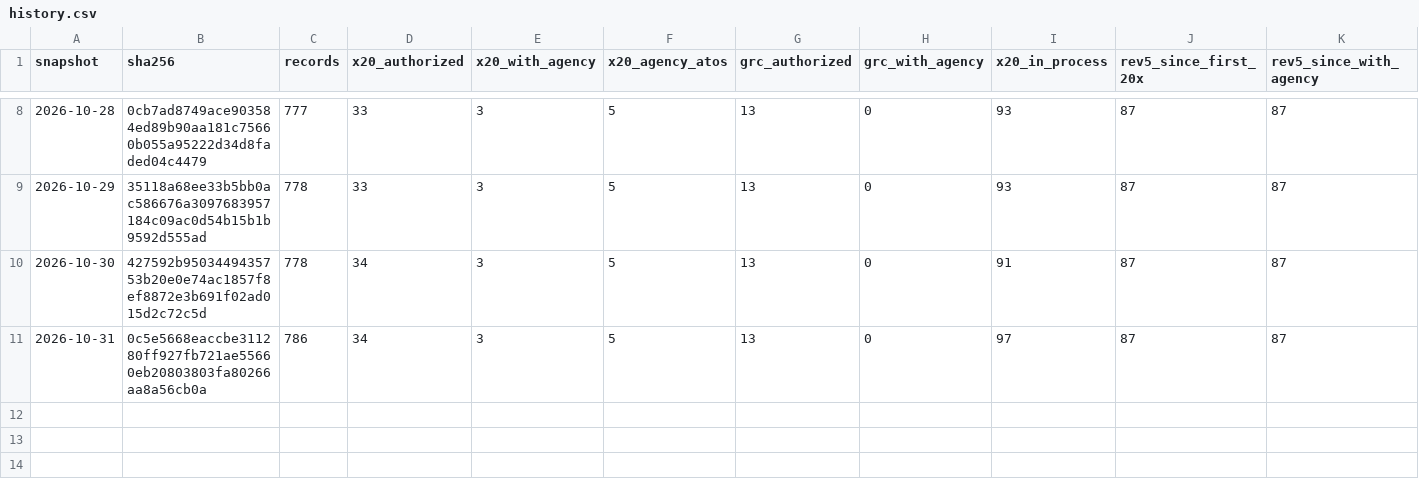
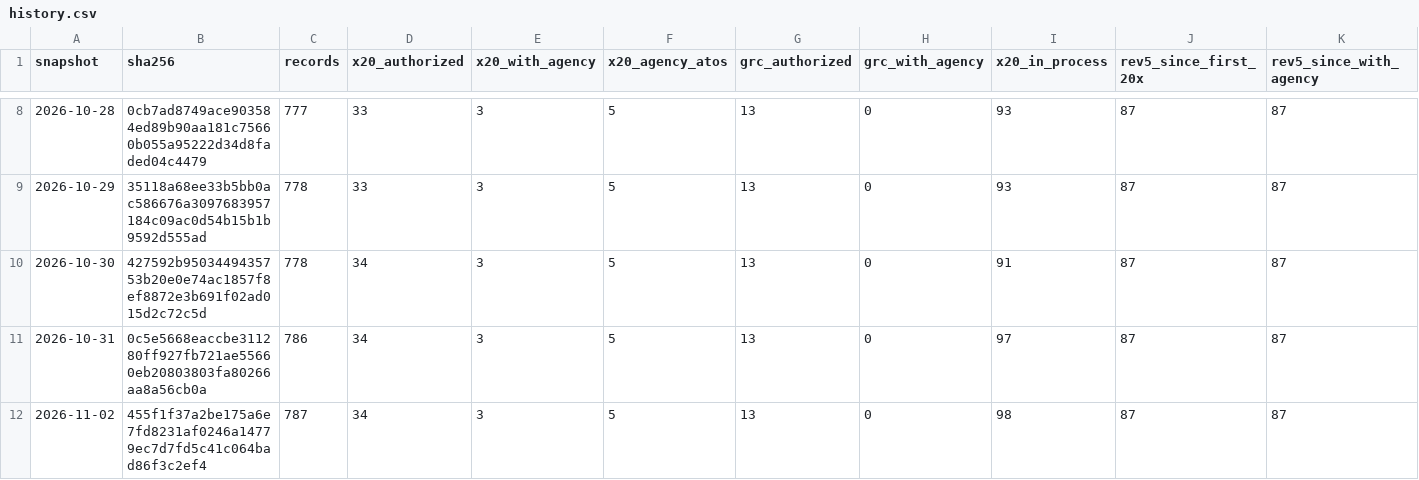
Before and after one commit to khanssen/Archstone, a CSV file: data/fedramp/history.csv, drawn as a sheet; only a part is shown, gaps mark what is left out; rows hold the shown columns only; the diff names each change by its address in the sheet, - before the commit and + after, or states it on an @@ line.

```diff
--- a/data/fedramp/history.csv
+++ b/data/fedramp/history.csv
+row 12: 2026-11-02 | 455f1f37a2be175a6e7fd8231af0246a14779ec7d7fd5c41c064bad86f3c2ef4 | 787 | 34 | 3 | 5 | 13 | 0 | 98 | 87 | 87
```
Also changed, not shown: fedramp-20x-adoption/20x-pipeline.csv, fedramp-20x-adoption/20x-products.csv, 9 other files.
